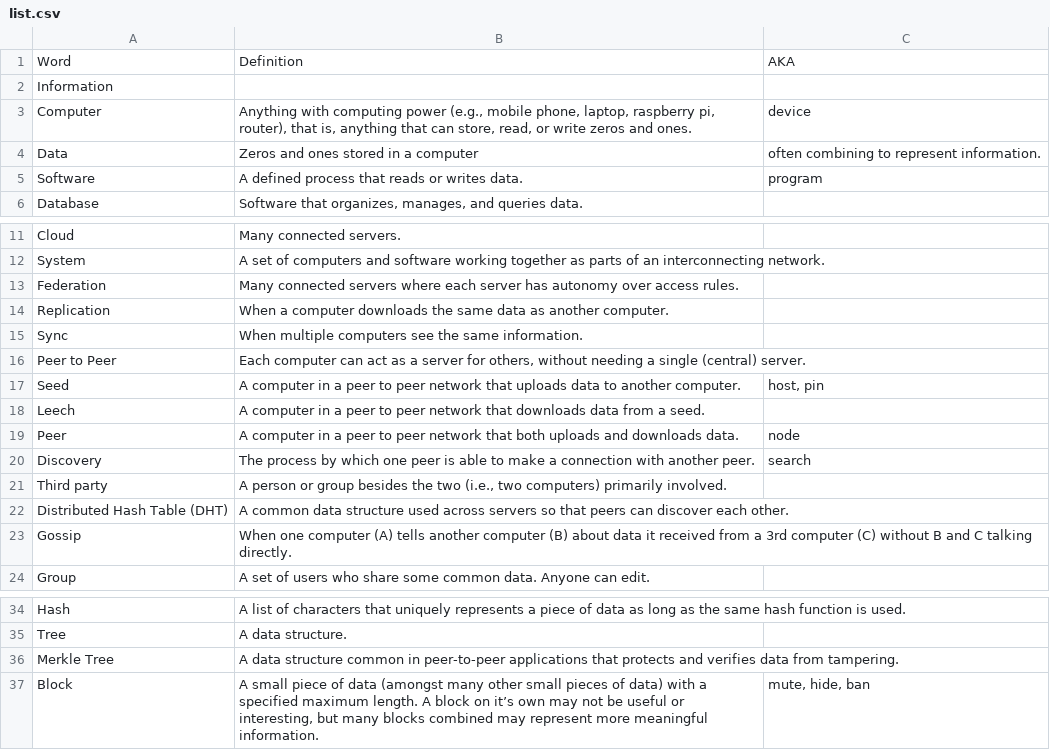
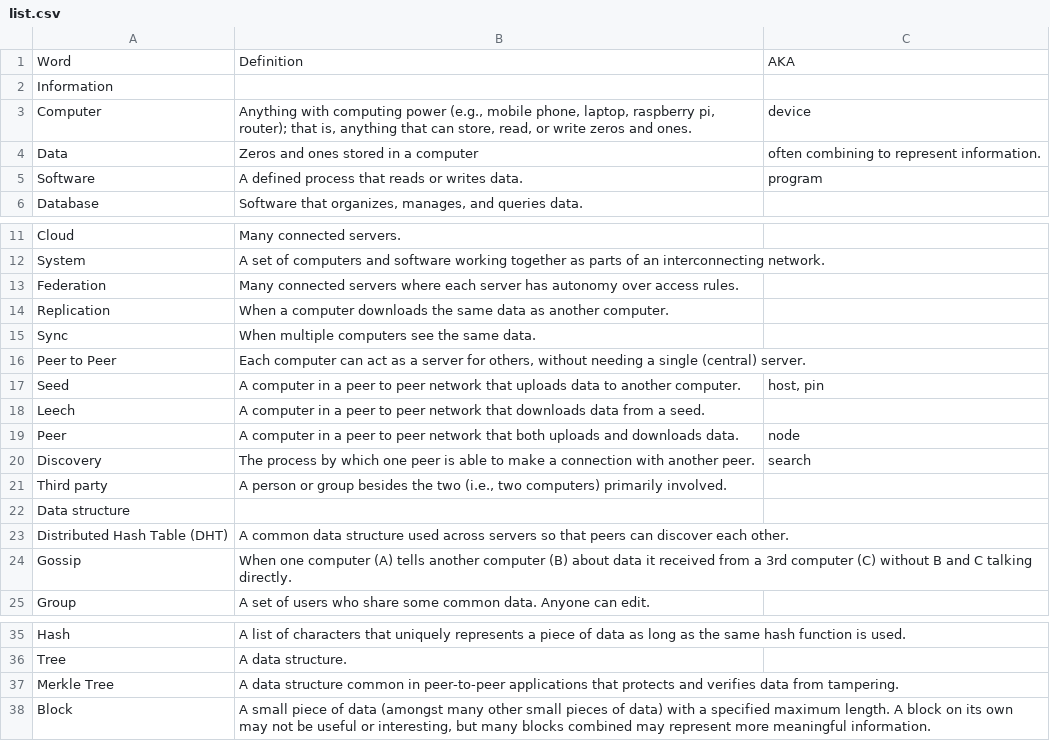
Before and after one commit to sprblm/dots-patterns, a CSV file: glossary/list.csv, drawn as a sheet; only a part is shown, gaps mark what is left out.

Commit message:
Update list.csv

```diff
--- a/glossary/list.csv
+++ b/glossary/list.csv
@@ -2,3 +2,3 @@ Word,Definition,AKA
 Information,,
-Computer,"Anything with computing power (e.g., mobile phone, laptop, raspberry pi, router), that is, anything that can store, read, or write zeros and ones.",device
+Computer,"Anything with computing power (e.g., mobile phone, laptop, raspberry pi, router); that is, anything that can store, read, or write zeros and ones.",device
 Data,Zeros and ones stored in a computer, often combining to represent information.,
@@ -14,3 +14,3 @@ Federation,Many connected servers where each server has autonomy over access rul
 Replication,When a computer downloads the same data as another computer.,
-Sync,When multiple computers see the same information.,
+Sync,When multiple computers see the same data.,
 Peer to Peer,"Each computer can act as a server for others, without needing a single (central) server.",
@@ -21,2 +21,3 @@ Discovery,The process by which one peer is able to make a connection with anothe
 Third party,"A person or group besides the two (i.e., two computers) primarily involved.",
+Data structure,,
 Distributed Hash Table (DHT),A common data structure used across servers so that peers can discover each other.,
@@ -36,2 +37,2 @@ Tree,A data structure.,
 Merkle Tree,A data structure common in peer-to-peer applications that protects and verifies data from tampering.,
-Block,"A small piece of data (amongst many other small pieces of data) with a specified maximum length. A block on it’s own may not be useful or interesting, but many blocks combined may represent more meaningful information.","mute, hide, ban"
+Block,"A small piece of data (amongst many other small pieces of data) with a specified maximum length. A block on its own may not be useful or interesting, but many blocks combined may represent more meaningful information.",
```
